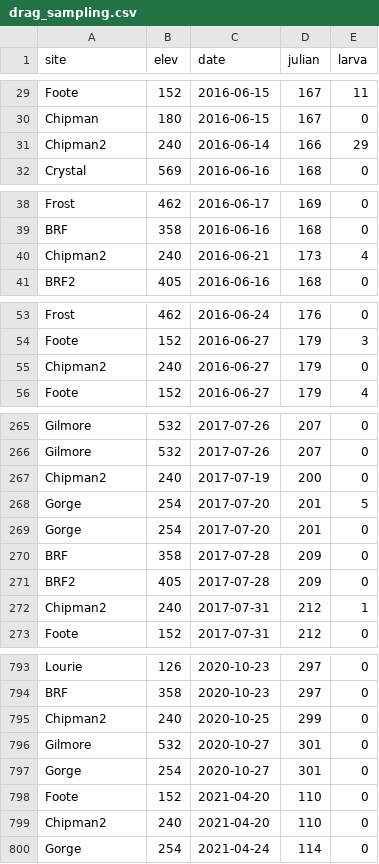
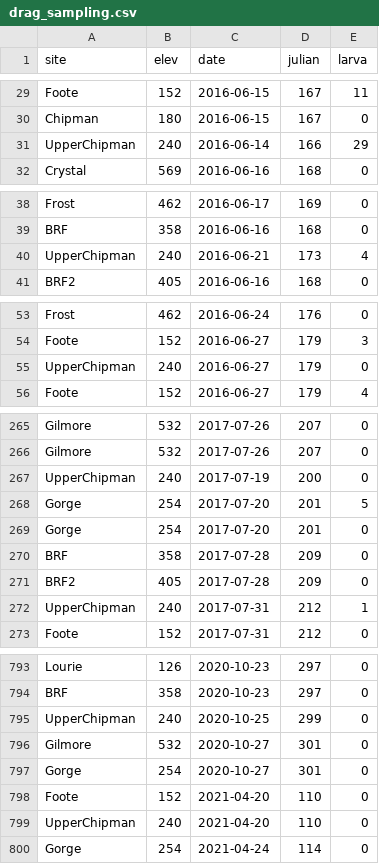
Before and after one commit to dallenmidd/larval_phenology, a CSV file: data/drag_sampling.csv, drawn as a sheet; only a part is shown, gaps mark what is left out; the diff covers the shown part only.

```diff
--- a/data/drag_sampling.csv
+++ b/data/drag_sampling.csv
@@ -30,3 +30,3 @@ Foote,152,2016-06-15,167,11
 Chipman,180,2016-06-15,167,0
-Chipman2,240,2016-06-14,166,29
+UpperChipman,240,2016-06-14,166,29
 Crystal,569,2016-06-16,168,0
@@ -39,3 +39,3 @@ Frost,462,2016-06-17,169,0
 BRF,358,2016-06-16,168,0
-Chipman2,240,2016-06-21,173,4
+UpperChipman,240,2016-06-21,173,4
 BRF2,405,2016-06-16,168,0
@@ -54,3 +54,3 @@ Frost,462,2016-06-24,176,0
 Foote,152,2016-06-27,179,3
-Chipman2,240,2016-06-27,179,0
+UpperChipman,240,2016-06-27,179,0
 Foote,152,2016-06-27,179,4
@@ -266,3 +266,3 @@ Gilmore,532,2017-07-26,207,0
 Gilmore,532,2017-07-26,207,0
-Chipman2,240,2017-07-19,200,0
+UpperChipman,240,2017-07-19,200,0
 Gorge,254,2017-07-20,201,5
@@ -271,3 +271,3 @@ BRF,358,2017-07-28,209,0
 BRF2,405,2017-07-28,209,0
-Chipman2,240,2017-07-31,212,1
+UpperChipman,240,2017-07-31,212,1
 Foote,152,2017-07-31,212,0
@@ -794,3 +794,3 @@ Lourie,126,2020-10-23,297,0
 BRF,358,2020-10-23,297,0
-Chipman2,240,2020-10-25,299,0
+UpperChipman,240,2020-10-25,299,0
 Gilmore,532,2020-10-27,301,0
@@ -798,3 +798,3 @@ Gorge,254,2020-10-27,301,0
 Foote,152,2021-04-20,110,0
-Chipman2,240,2021-04-20,110,0
+UpperChipman,240,2021-04-20,110,0
 Gorge,254,2021-04-24,114,0
```
Also changed, not shown: 40 edited cells elsewhere in this file, results/mech_pheno.csv, 1 other file.
